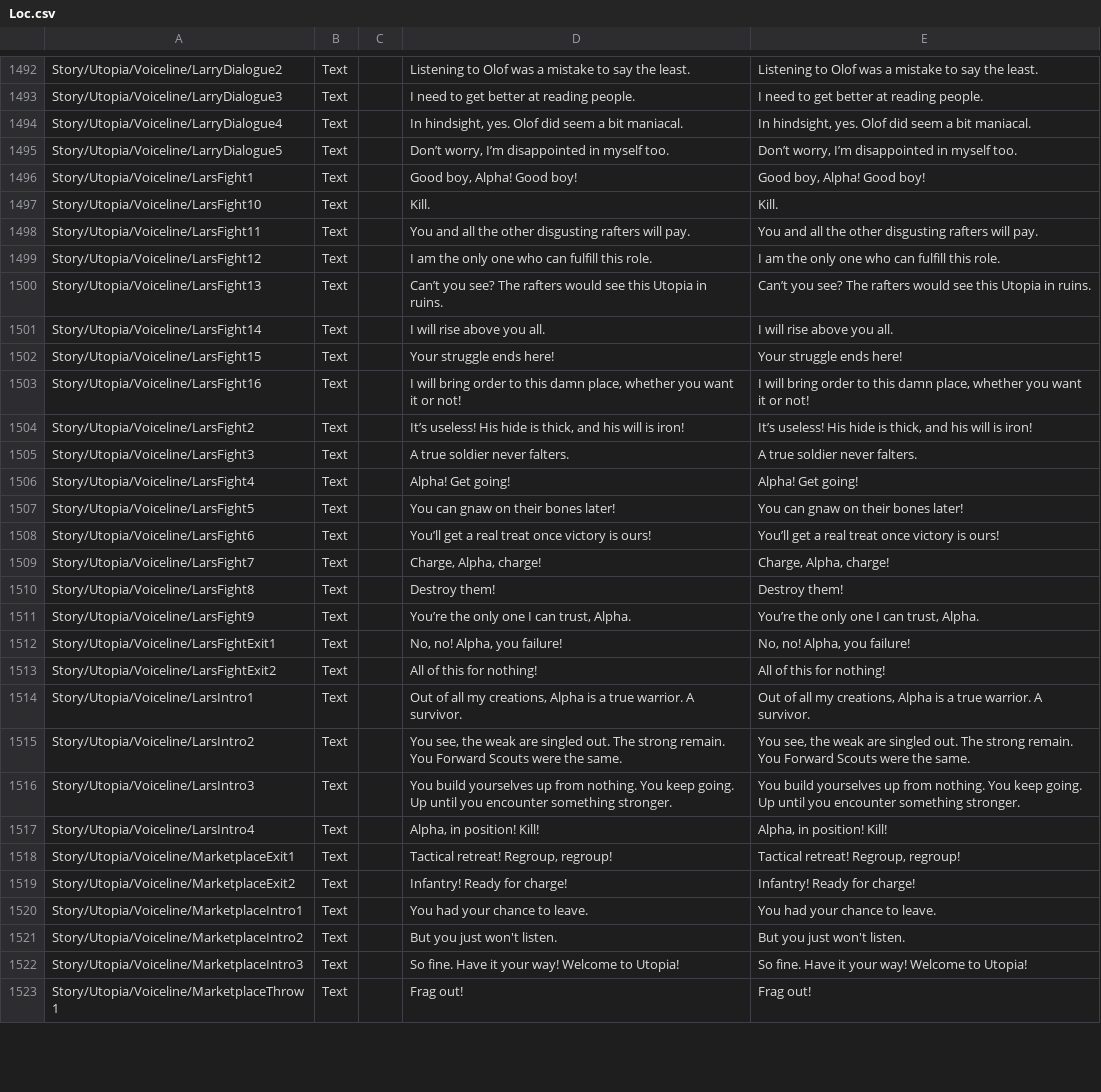
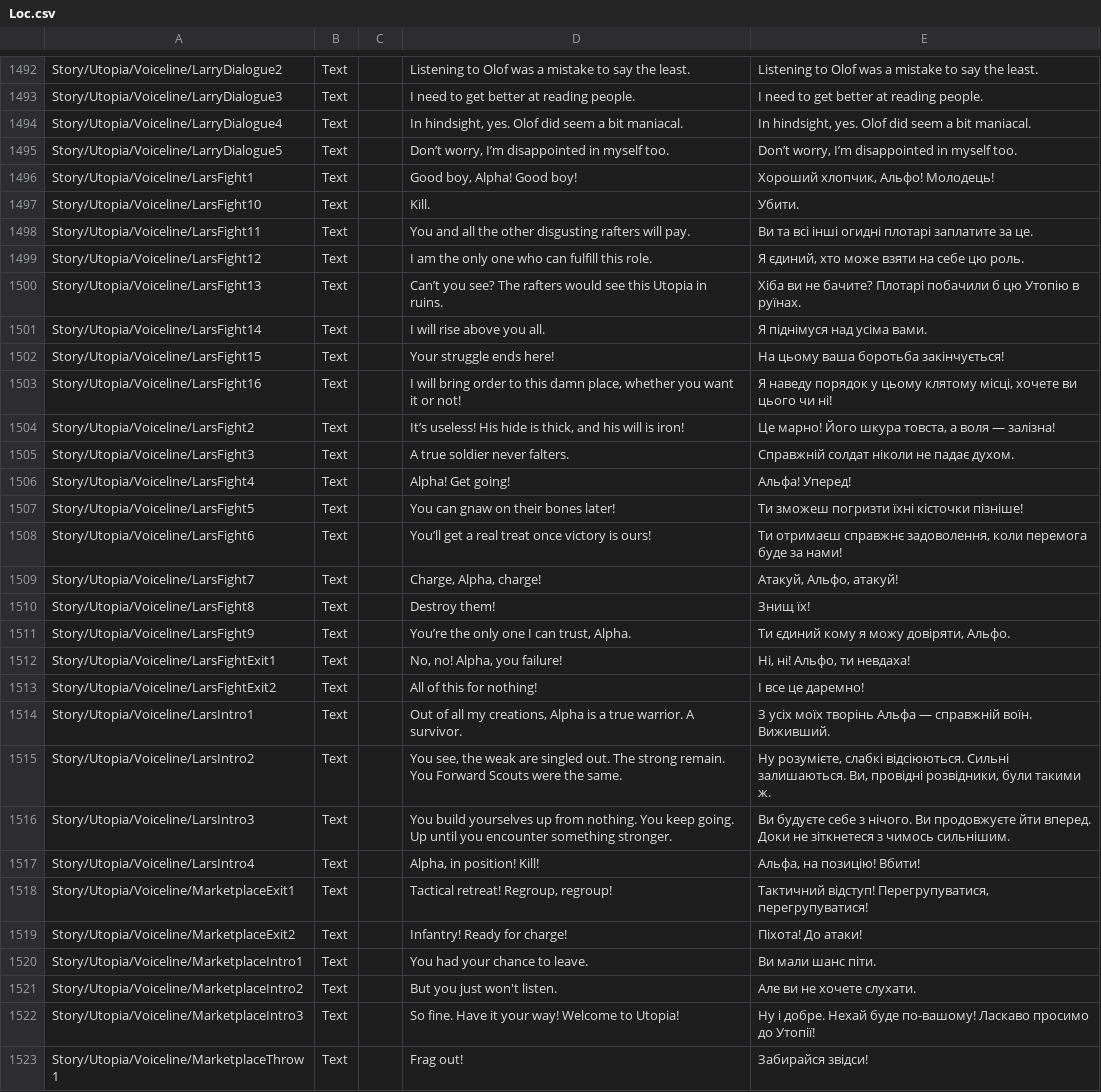
Before and after one commit to Damglador/Raft-UA, a CSV file: uk/Loc.csv, drawn as a sheet; only a part is shown, gaps mark what is left out; the diff covers the shown part only; the diff names each change by its address in the sheet, - before the commit and + after, or states it on an @@ line.

Commit message:
New translations Source.csv (Ukrainian)

```diff
--- a/uk/Loc.csv
+++ b/uk/Loc.csv
-E1496: Good boy, Alpha! Good boy!
+E1496: Хороший хлопчик, Альфо! Молодець!
-E1497: Kill.
+E1497: Убити.
-E1498: You and all the other disgusting rafters will pay.
+E1498: Ви та всі інші огидні плотарі заплатите за це.
-E1499: I am the only one who can fulfill this role.
+E1499: Я єдиний, хто може взяти на себе цю роль.
-E1500: Can’t you see? The rafters would see this Utopia in ruins.
+E1500: Хіба ви не бачите? Плотарі побачили б цю Утопію в руїнах.
-E1501: I will rise above you all.
+E1501: Я піднімуся над усіма вами.
-E1502: Your struggle ends here!
+E1502: На цьому ваша боротьба закінчується!
-E1503: I will bring order to this damn place, whether you want it or not!
+E1503: Я наведу порядок у цьому клятому місці, хочете ви цього чи ні!
-E1504: It’s useless! His hide is thick, and his will is iron!
+E1504: Це марно! Його шкура товста, а воля — залізна!
-E1505: A true soldier never falters.
+E1505: Справжній солдат ніколи не падає духом.
-E1506: Alpha! Get going!
+E1506: Альфа! Уперед!
-E1507: You can gnaw on their bones later!
+E1507: Ти зможеш погризти їхні кісточки пізніше!
-E1508: You’ll get a real treat once victory is ours!
+E1508: Ти отримаєш справжнє задоволення, коли перемога буде за нами!
-E1509: Charge, Alpha, charge!
+E1509: Атакуй, Альфо, атакуй!
-E1510: Destroy them!
+E1510: Знищ їх!
-E1511: You’re the only one I can trust, Alpha.
+E1511: Ти єдиний кому я можу довіряти, Альфо.
-E1512: No, no! Alpha, you failure!
+E1512: Ні, ні! Альфо, ти невдаха!
-E1513: All of this for nothing!
+E1513: І все це даремно!
-E1514: Out of all my creations, Alpha is a true warrior. A survivor.
+E1514: З усіх моїх творінь Альфа — справжній воїн. Виживший.
-E1515: You see, the weak are singled out. The strong remain. You Forward Scouts were the same.
+E1515: Ну розумієте, слабкі відсіюються. Сильні залишаються. Ви, провідні розвідники, були такими ж.
-E1516: You build yourselves up from nothing. You keep going. Up until you encounter something stronger.
+E1516: Ви будуєте себе з нічого. Ви продовжуєте йти вперед. Доки не зіткнетеся з чимось сильнішим.
-E1517: Alpha, in position! Kill!
+E1517: Альфа, на позицію! Вбити!
-E1518: Tactical retreat! Regroup, regroup!
+E1518: Тактичний відступ! Перегрупуватися, перегрупуватися!
-E1519: Infantry! Ready for charge!
+E1519: Піхота! До атаки!
-E1520: You had your chance to leave.
+E1520: Ви мали шанс піти.
-E1521: But you just won't listen.
+E1521: Але ви не хочете слухати.
-E1522: So fine. Have it your way! Welcome to Utopia!
+E1522: Ну і добре. Нехай буде по-вашому! Ласкаво просимо до Утопії!
-E1523: Frag out!
+E1523: Забирайся звідси!
```
Also changed, not shown: 73 edited cells elsewhere in this file.
